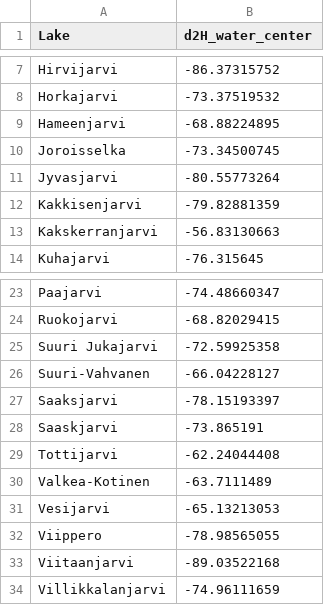
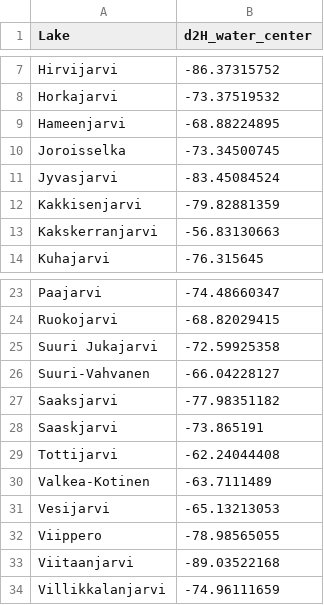
Before and after one commit to osjomike/Keva-et-al.-2025-NC, a CSV file: 2. Data/Lake water d2H.csv, drawn as a sheet; only a part is shown, gaps mark what is left out.

Commit message:
Update Lake water d2H.csv
Jyväsjärvi and Sääksjärvi had seasonal water d2H water averages. Now they the values correspond to the summertime average value.

```diff
--- a/2. Data/Lake water d2H.csv
+++ b/2. Data/Lake water d2H.csv
@@ -10,3 +10,3 @@
 "Joroisselka",-73.34500745
-"Jyvasjarvi",-80.55773264
+"Jyvasjarvi",-83.45084524
 "Kakkisenjarvi",-79.82881359
@@ -26,3 +26,3 @@
 "Suuri-Vahvanen",-66.04228127
-"Saaksjarvi",-78.15193397
+"Saaksjarvi",-77.98351182
 "Saaskjarvi",-73.865191
```
